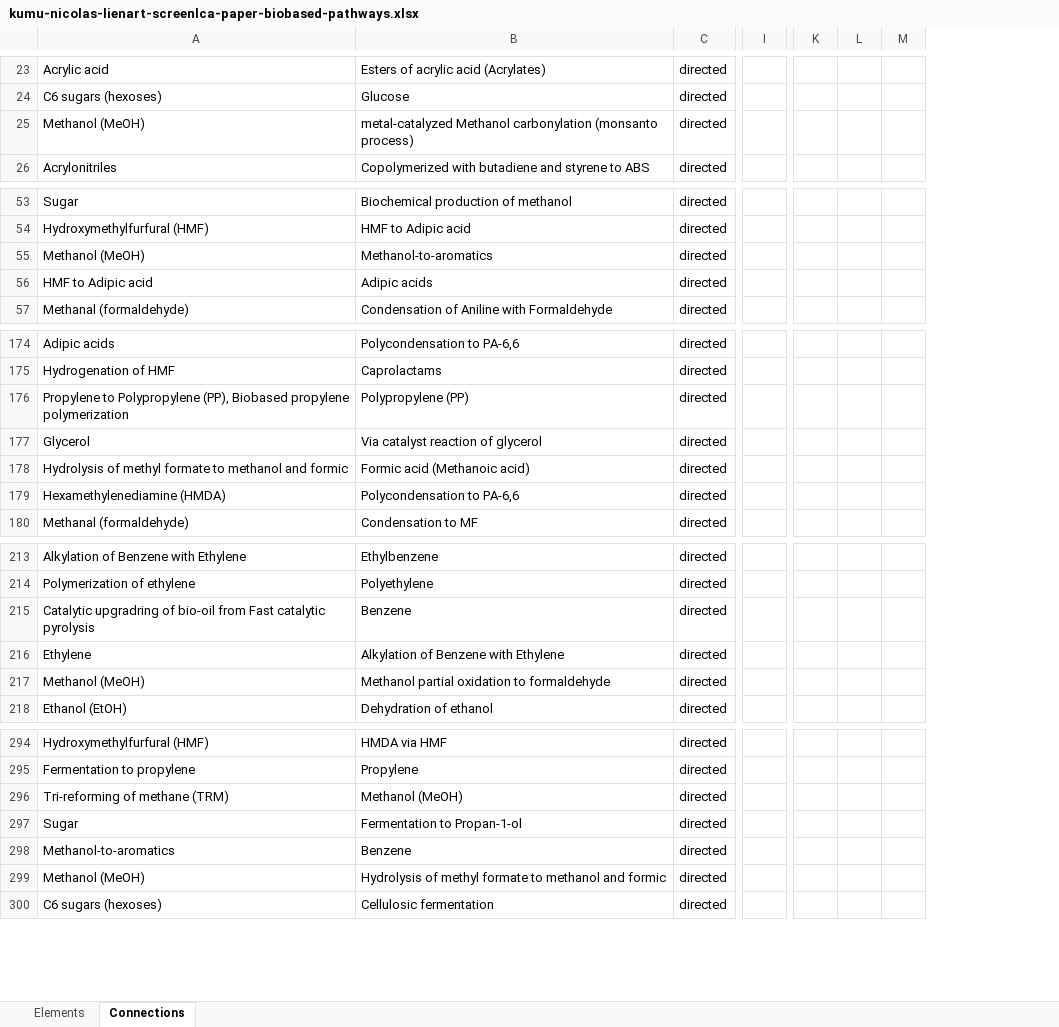
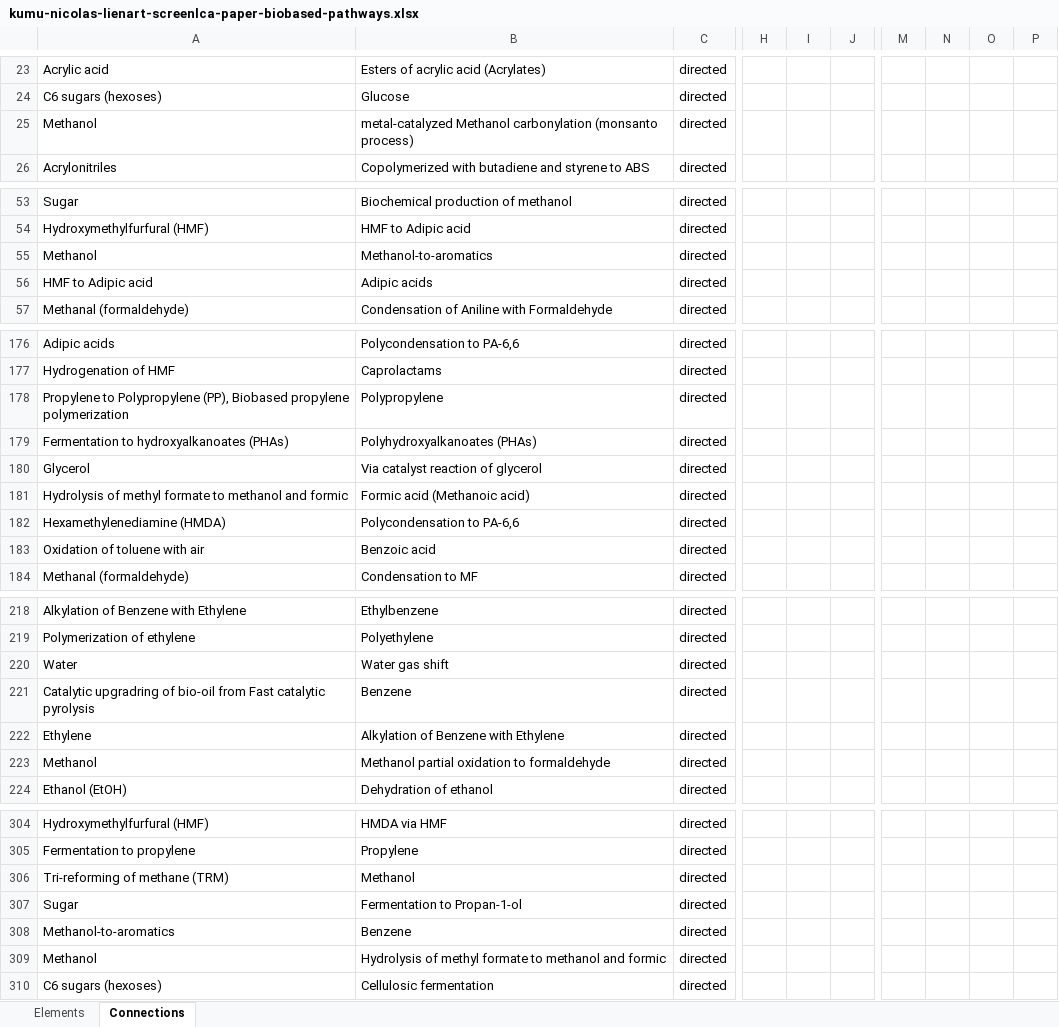
Before and after one commit to nicolnt/screen-lca-paper-supplementary-code, an Excel workbook: Kumu_data/kumu-nicolas-lienart-screenlca-paper-biobased-pathways.xlsx, sheet Connections, drawn as a sheet; only a part is shown, gaps mark what is left out; values as stored, in another font and other column widths than the file's, no borders; removed rows and columns are numbered as before the commit, all else as after; the diff covers the shown part only; the diff names each change by its address in the sheet, - before the commit and + after, or states it on an @@ line.

```diff
--- a/Kumu_data/kumu-nicolas-lienart-screenlca-paper-biobased-pathways.xlsx (sheet Connections)
+++ b/Kumu_data/kumu-nicolas-lienart-screenlca-paper-biobased-pathways.xlsx (sheet Connections)
+column H, empty
+column I, empty
+column J, empty
-column I, empty
-column K, empty
-column L, empty
-column M, empty
+column M, empty
+column N, empty
+column O, empty
+column P, empty
-A25: Methanol (MeOH)
+A25: Methanol
-A55: Methanol (MeOH)
+A55: Methanol
-B178: Polypropylene (PP)
+B178: Polypropylene
@@ row 331 moved to row 179: Fermentation to hydroxyalkanoates (PHAs) @@
@@ row 324 moved to row 183: Oxidation of toluene with air @@
@@ row 326 moved to row 220: Water @@
-A223: Methanol (MeOH)
+A223: Methanol
-B306: Methanol (MeOH)
+B306: Methanol
-A309: Methanol (MeOH)
+A309: Methanol
```
Also changed, not shown: 8 moved rows and 8 edited cells elsewhere in this sheet, sheet Elements.
